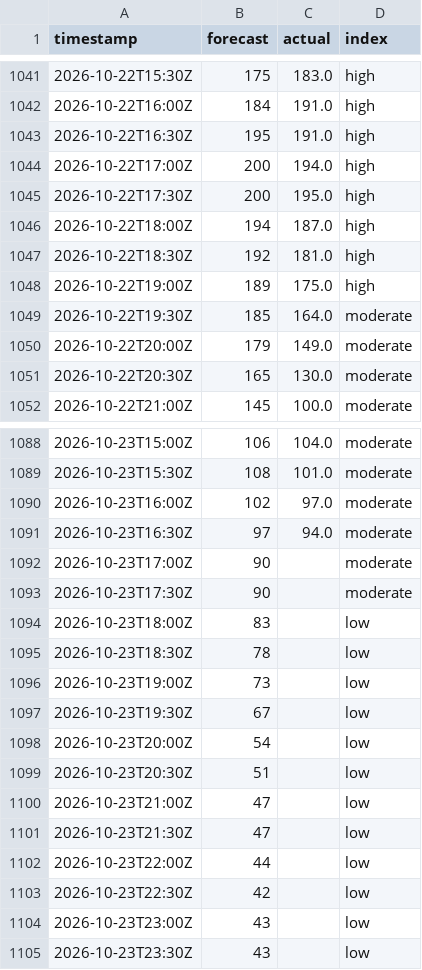
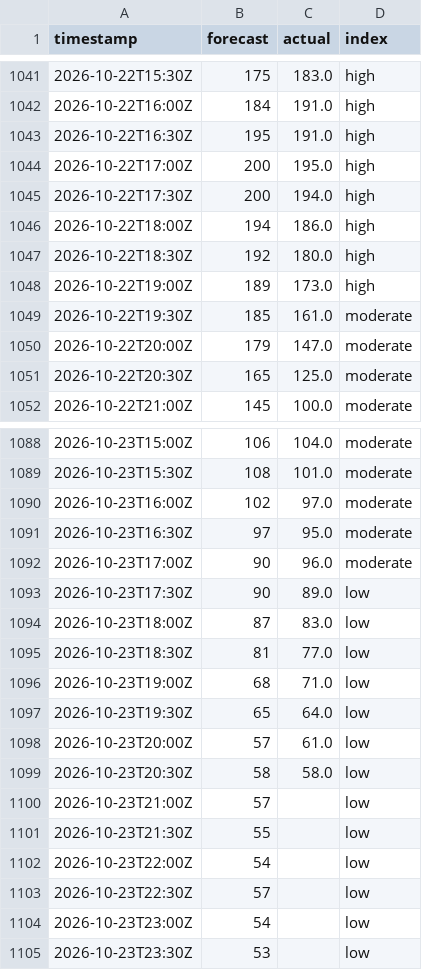
Before and after one commit to sweetluvz/Collectdata, a CSV file: data/energy/gb/carbon_intensity/2026-10.csv, drawn as a sheet; only a part is shown, gaps mark what is left out.

```diff
--- a/data/energy/gb/carbon_intensity/2026-10.csv
+++ b/data/energy/gb/carbon_intensity/2026-10.csv
@@ -1043,10 +1043,10 @@ timestamp,forecast,actual,index
 2026-10-22T16:30Z,195,191.0,high
-2026-10-22T17:00Z,200,194.0,high
-2026-10-22T17:30Z,200,195.0,high
-2026-10-22T18:00Z,194,187.0,high
-2026-10-22T18:30Z,192,181.0,high
-2026-10-22T19:00Z,189,175.0,high
-2026-10-22T19:30Z,185,164.0,moderate
-2026-10-22T20:00Z,179,149.0,moderate
-2026-10-22T20:30Z,165,130.0,moderate
+2026-10-22T17:00Z,200,195.0,high
+2026-10-22T17:30Z,200,194.0,high
+2026-10-22T18:00Z,194,186.0,high
+2026-10-22T18:30Z,192,180.0,high
+2026-10-22T19:00Z,189,173.0,high
+2026-10-22T19:30Z,185,161.0,moderate
+2026-10-22T20:00Z,179,147.0,moderate
+2026-10-22T20:30Z,165,125.0,moderate
 2026-10-22T21:00Z,145,100.0,moderate
@@ -1090,16 +1090,16 @@ timestamp,forecast,actual,index
 2026-10-23T16:00Z,102,97.0,moderate
-2026-10-23T16:30Z,97,94.0,moderate
-2026-10-23T17:00Z,90,,moderate
-2026-10-23T17:30Z,90,,moderate
-2026-10-23T18:00Z,83,,low
-2026-10-23T18:30Z,78,,low
-2026-10-23T19:00Z,73,,low
-2026-10-23T19:30Z,67,,low
-2026-10-23T20:00Z,54,,low
-2026-10-23T20:30Z,51,,low
-2026-10-23T21:00Z,47,,low
-2026-10-23T21:30Z,47,,low
-2026-10-23T22:00Z,44,,low
-2026-10-23T22:30Z,42,,low
-2026-10-23T23:00Z,43,,low
-2026-10-23T23:30Z,43,,low
+2026-10-23T16:30Z,97,95.0,moderate
+2026-10-23T17:00Z,90,96.0,moderate
+2026-10-23T17:30Z,90,89.0,low
+2026-10-23T18:00Z,87,83.0,low
+2026-10-23T18:30Z,81,77.0,low
+2026-10-23T19:00Z,68,71.0,low
+2026-10-23T19:30Z,65,64.0,low
+2026-10-23T20:00Z,57,61.0,low
+2026-10-23T20:30Z,58,58.0,low
+2026-10-23T21:00Z,57,,low
+2026-10-23T21:30Z,55,,low
+2026-10-23T22:00Z,54,,low
+2026-10-23T22:30Z,57,,low
+2026-10-23T23:00Z,54,,low
+2026-10-23T23:30Z,53,,low
```
Also changed, not shown: data/energy/gb/demand/2026-10.csv, data/energy/gb/generation/2026-10.csv, 2 other files.
